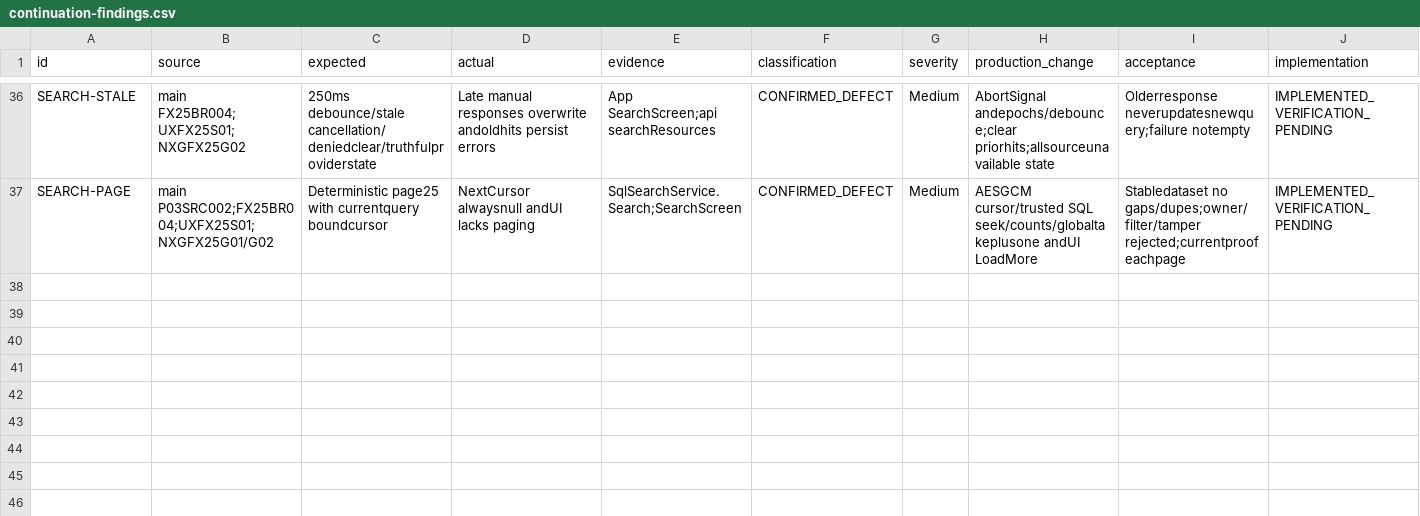
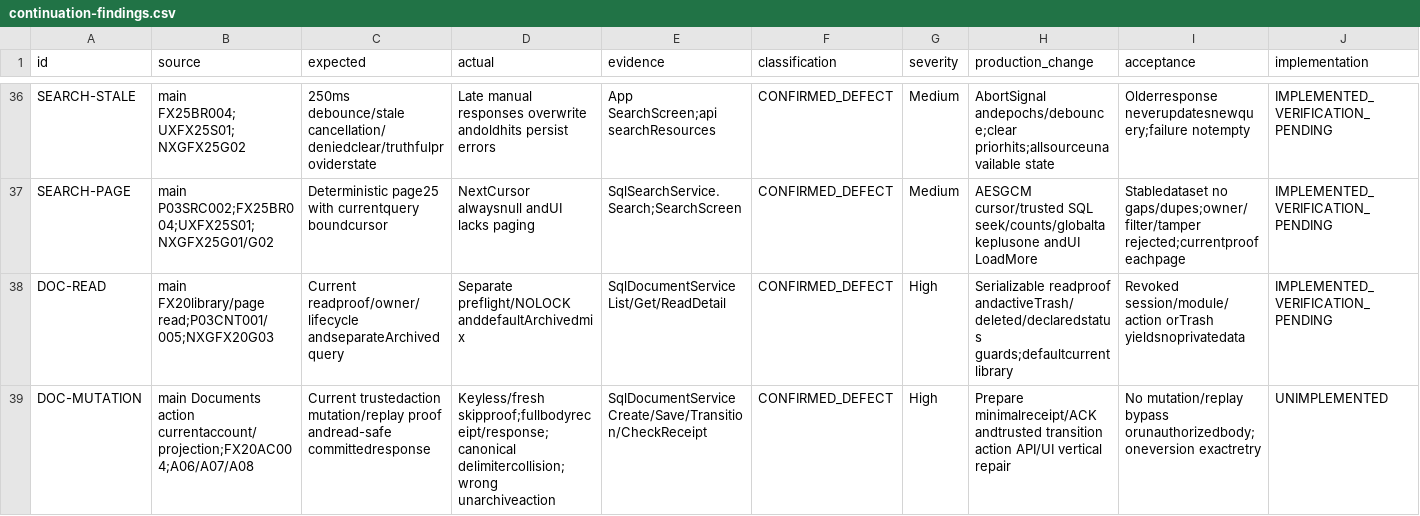
Before and after one commit to hakodev2k/Nexora, a CSV file: docs/implementation/full-product-audit-20261012/continuation-findings.csv, drawn as a sheet; only a part is shown, gaps mark what is left out; rows hold the shown columns only; the diff names each change by its address in the sheet, - before the commit and + after, or states it on an @@ line.

Commit message:
fix(documents): hold current read authority and clear stale editor data

```diff
--- a/docs/implementation/full-product-audit-20261012/continuation-findings.csv
+++ b/docs/implementation/full-product-audit-20261012/continuation-findings.csv
+row 38: DOC-READ | main FX20library/page read;P03CNT001/005;NXGFX20G03 | Current readproof/owner/lifecycle andseparateArchivedquery | Separate preflight/NOLOCK anddefaultArchivedmix | SqlDocumentService List/Get/ReadDetail | CONFIRMED_DEFECT | High | Serializable readproof andactiveTrash/deleted/declaredstatus guards;defaultcurrentlibrary | Revoked session/module/action orTrash yieldsnoprivatedata | IMPLEMENTED_VERIFICATION_PENDING
+row 39: DOC-MUTATION | main Documents action currentaccount/projection;FX20AC004;A06/A07/A08 | Current trustedaction mutation/replay proof andread-safe committedresponse | Keyless/fresh skipproof;fullbodyreceipt/response;canonical delimitercollision;wrong unarchiveaction | SqlDocumentService Create/Save/Transition/CheckReceipt | CONFIRMED_DEFECT | High | Prepare minimalreceipt/ACK andtrusted transition action API/UI vertical repair | No mutation/replay bypass orunauthorizedbody;oneversion exactretry | UNIMPLEMENTED
```
Also changed, not shown: docs/implementation/full-product-audit-20261012/action-traceability.csv, 5 other files.
